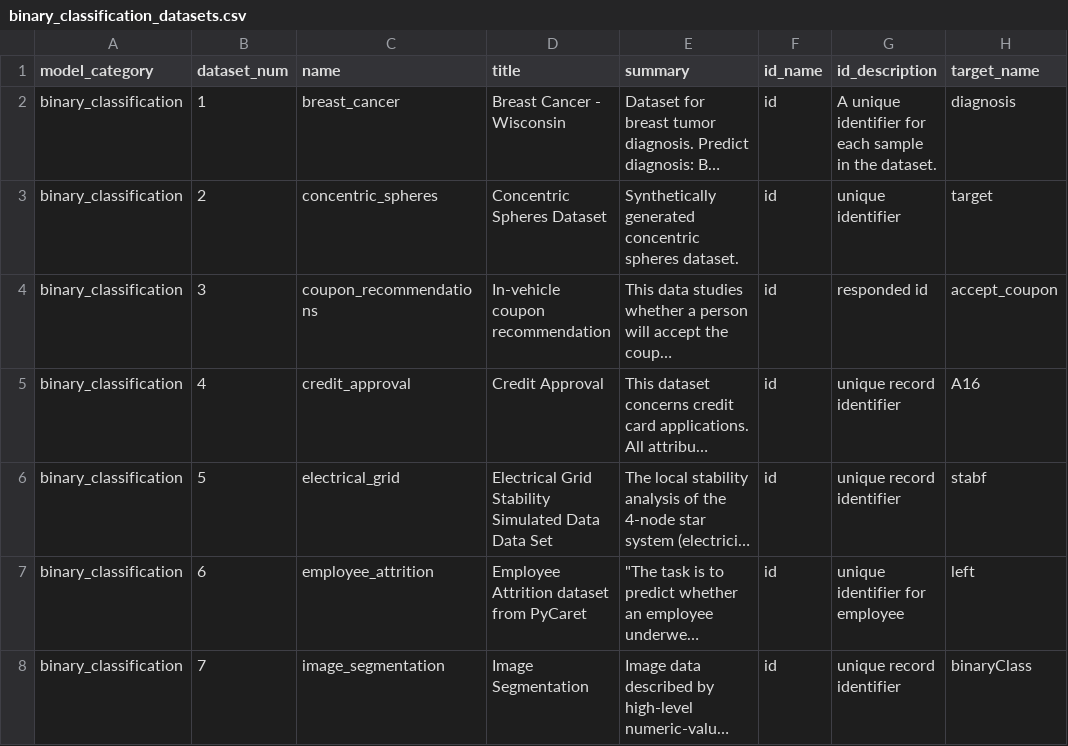
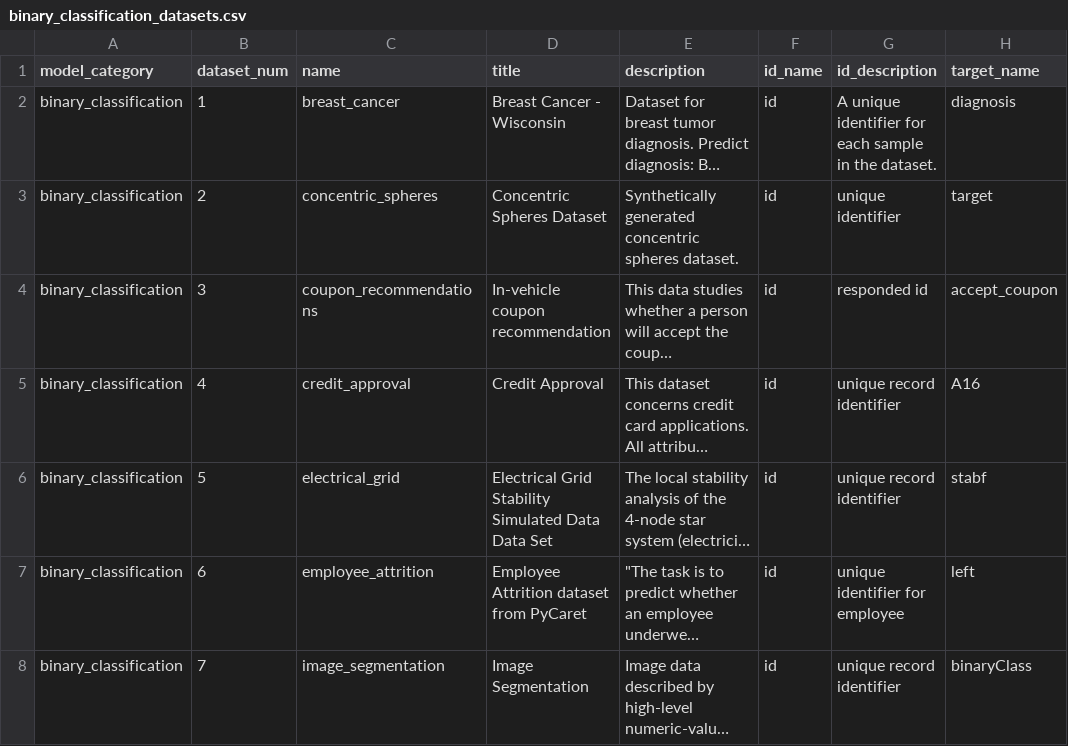
Before and after one commit to readytensor/rt-datasets-binary-classification, a CSV file: config/binary_classification_datasets.csv, drawn as a sheet; only a part is shown; long unchanged cells end in …; the diff names each change by its address in the sheet, - before the commit and + after, or states it on an @@ line.

Commit message:
update summary -> description in schemas

```diff
--- a/config/binary_classification_datasets.csv
+++ b/config/binary_classification_datasets.csv
-E1: summary
+E1: description
```
Also changed, not shown: 17 other files.
